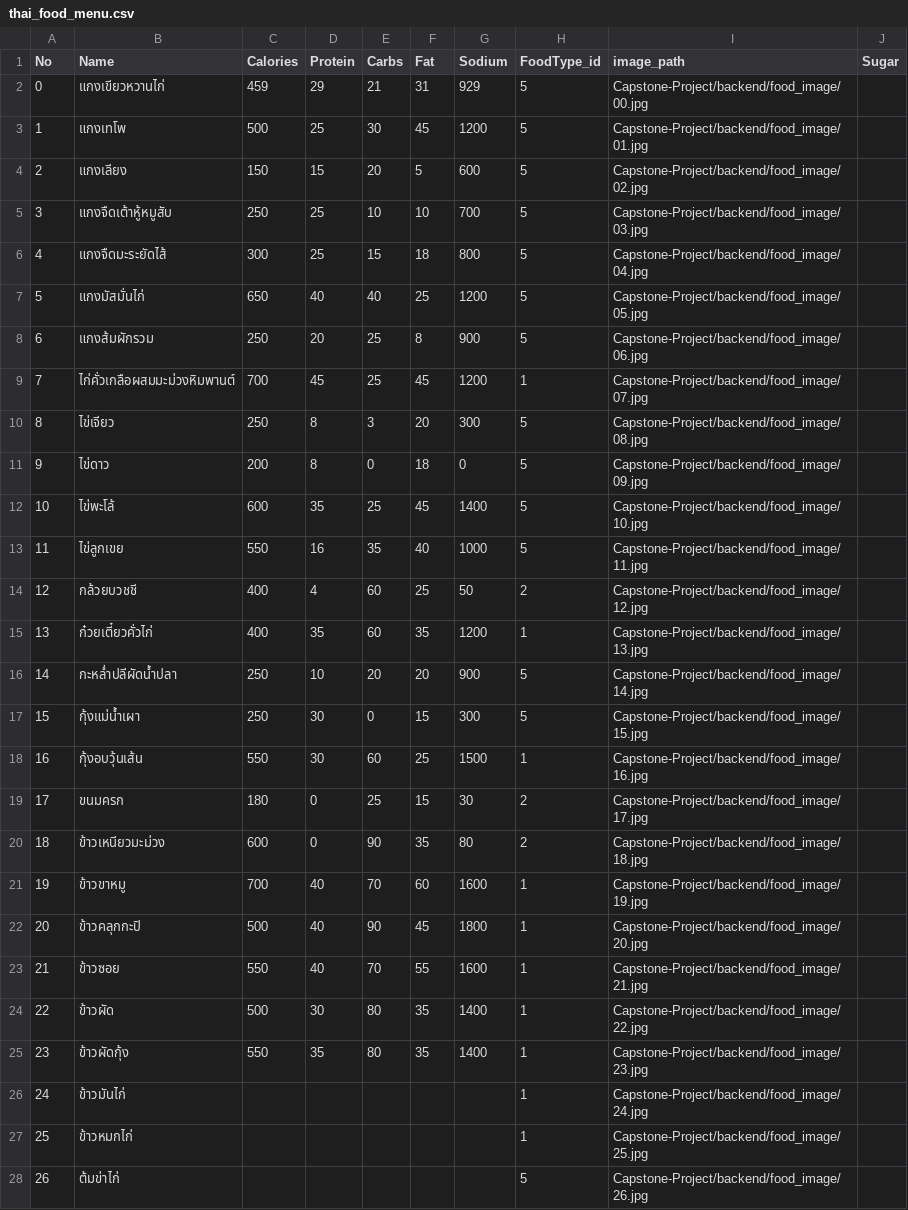
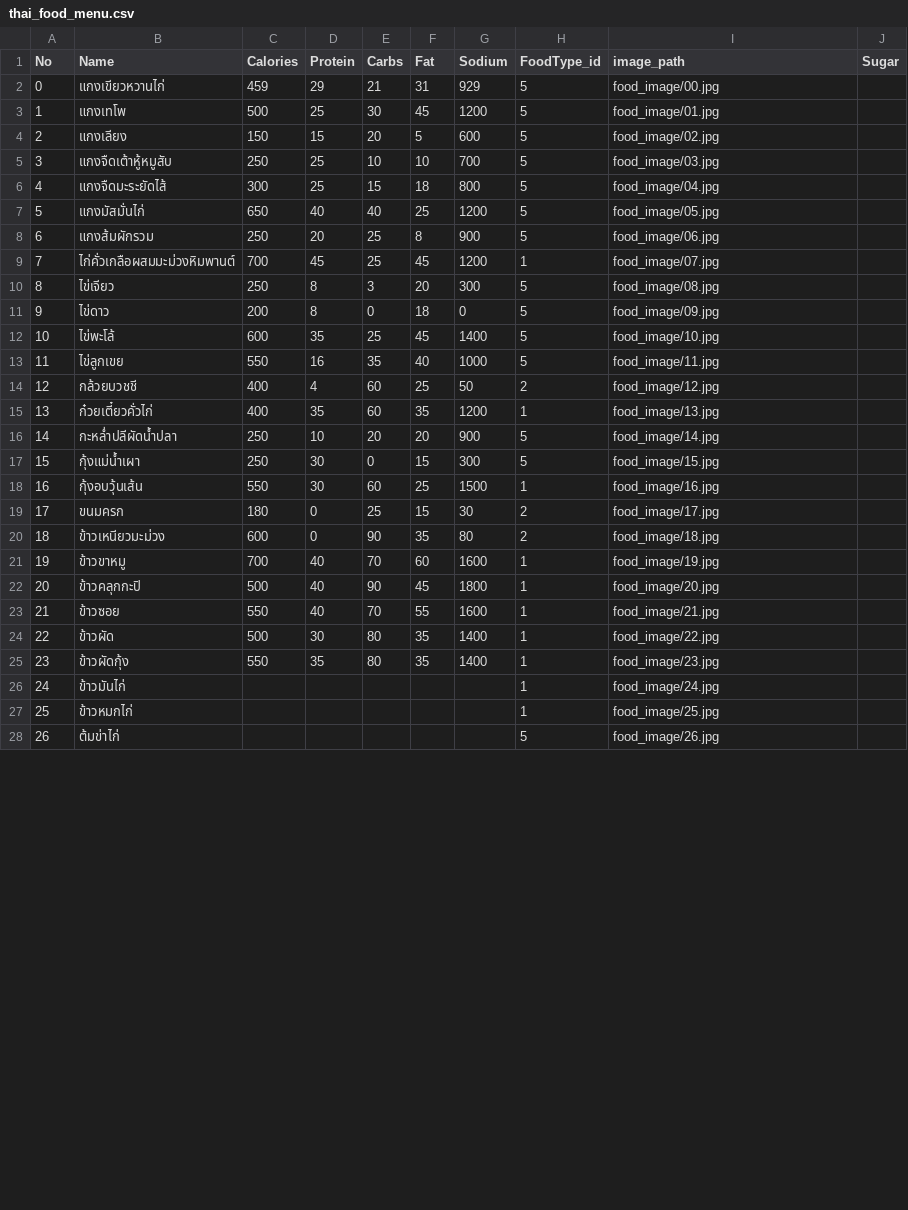
Before and after one commit to Khaichiaro/Capstone-Project, a CSV file: backend/thai_food_menu.csv, drawn as a sheet; only a part is shown; the diff covers the shown part only.

Commit message:
food pictured

```diff
--- a/backend/thai_food_menu.csv
+++ b/backend/thai_food_menu.csv
@@ -1,28 +1,28 @@
 No,Name,Calories,Protein,Carbs,Fat,Sodium,FoodType_id,image_path,Sugar
-0,แกงเขียวหวานไก่,459,29,21,31,929,5,Capstone-Project/backend/food_image/00.jpg
-1,แกงเทโพ,500,25,30,45,1200,5,Capstone-Project/backend/food_image/01.jpg
-2,แกงเลียง,150,15,20,5,600,5,Capstone-Project/backend/food_image/02.jpg
-3,แกงจืดเต้าหู้หมูสับ,250,25,10,10,700,5,Capstone-Project/backend/food_image/03.jpg
-4,แกงจืดมะระยัดไส้,300,25,15,18,800,5,Capstone-Project/backend/food_image/04.jpg
-5,แกงมัสมั่นไก่,650,40,40,25,1200,5,Capstone-Project/backend/food_image/05.jpg
-6,แกงส้มผักรวม,250,20,25,8,900,5,Capstone-Project/backend/food_image/06.jpg
-7,ไก่คั่วเกลือผสมมะม่วงหิมพานต์,700,45,25,45,1200,1,Capstone-Project/backend/food_image/07.jpg
-8,ไข่เจียว,250,8,3,20,300,5,Capstone-Project/backend/food_image/08.jpg
-9,ไข่ดาว,200,8,0,18,0,5,Capstone-Project/backend/food_image/09.jpg
-10,ไข่พะโล้,600,35,25,45,1400,5,Capstone-Project/backend/food_image/10.jpg
-11,ไข่ลูกเขย,550,16,35,40,1000,5,Capstone-Project/backend/food_image/11.jpg
-12,กล้วยบวชชี,400,4,60,25,50,2,Capstone-Project/backend/food_image/12.jpg
-13,ก๋วยเตี๋ยวคั่วไก่,400,35,60,35,1200,1,Capstone-Project/backend/food_image/13.jpg
-14,กะหล่ำปลีผัดน้ำปลา,250,10,20,20,900,5,Capstone-Project/backend/food_image/14.jpg
-15,กุ้งแม่น้ำเผา,250,30,0,15,300,5,Capstone-Project/backend/food_image/15.jpg
-16,กุ้งอบวุ้นเส้น,550,30,60,25,1500,1,Capstone-Project/backend/food_image/16.jpg
-17,ขนมครก,180,0,25,15,30,2,Capstone-Project/backend/food_image/17.jpg
-18,ข้าวเหนียวมะม่วง,600,0,90,35,80,2,Capstone-Project/backend/food_image/18.jpg
-19,ข้าวขาหมู,700,40,70,60,1600,1,Capstone-Project/backend/food_image/19.jpg
-20,ข้าวคลุกกะปิ,500,40,90,45,1800,1,Capstone-Project/backend/food_image/20.jpg
-21,ข้าวซอย,550,40,70,55,1600,1,Capstone-Project/backend/food_image/21.jpg
-22,ข้าวผัด,500,30,80,35,1400,1,Capstone-Project/backend/food_image/22.jpg
-23,ข้าวผัดกุ้ง,550,35,80,35,1400,1,Capstone-Project/backend/food_image/23.jpg
-24,ข้าวมันไก่,,,,,,1,Capstone-Project/backend/food_image/24.jpg
-25,ข้าวหมกไก่,,,,,,1,Capstone-Project/backend/food_image/25.jpg
-26,ต้มข่าไก่,,,,,,5,Capstone-Project/backend/food_image/26.jpg
+0,แกงเขียวหวานไก่,459,29,21,31,929,5,food_image/00.jpg
+1,แกงเทโพ,500,25,30,45,1200,5,food_image/01.jpg
+2,แกงเลียง,150,15,20,5,600,5,food_image/02.jpg
+3,แกงจืดเต้าหู้หมูสับ,250,25,10,10,700,5,food_image/03.jpg
+4,แกงจืดมะระยัดไส้,300,25,15,18,800,5,food_image/04.jpg
+5,แกงมัสมั่นไก่,650,40,40,25,1200,5,food_image/05.jpg
+6,แกงส้มผักรวม,250,20,25,8,900,5,food_image/06.jpg
+7,ไก่คั่วเกลือผสมมะม่วงหิมพานต์,700,45,25,45,1200,1,food_image/07.jpg
+8,ไข่เจียว,250,8,3,20,300,5,food_image/08.jpg
+9,ไข่ดาว,200,8,0,18,0,5,food_image/09.jpg
+10,ไข่พะโล้,600,35,25,45,1400,5,food_image/10.jpg
+11,ไข่ลูกเขย,550,16,35,40,1000,5,food_image/11.jpg
+12,กล้วยบวชชี,400,4,60,25,50,2,food_image/12.jpg
+13,ก๋วยเตี๋ยวคั่วไก่,400,35,60,35,1200,1,food_image/13.jpg
+14,กะหล่ำปลีผัดน้ำปลา,250,10,20,20,900,5,food_image/14.jpg
+15,กุ้งแม่น้ำเผา,250,30,0,15,300,5,food_image/15.jpg
+16,กุ้งอบวุ้นเส้น,550,30,60,25,1500,1,food_image/16.jpg
+17,ขนมครก,180,0,25,15,30,2,food_image/17.jpg
+18,ข้าวเหนียวมะม่วง,600,0,90,35,80,2,food_image/18.jpg
+19,ข้าวขาหมู,700,40,70,60,1600,1,food_image/19.jpg
+20,ข้าวคลุกกะปิ,500,40,90,45,1800,1,food_image/20.jpg
+21,ข้าวซอย,550,40,70,55,1600,1,food_image/21.jpg
+22,ข้าวผัด,500,30,80,35,1400,1,food_image/22.jpg
+23,ข้าวผัดกุ้ง,550,35,80,35,1400,1,food_image/23.jpg
+24,ข้าวมันไก่,,,,,,1,food_image/24.jpg
+25,ข้าวหมกไก่,,,,,,1,food_image/25.jpg
+26,ต้มข่าไก่,,,,,,5,food_image/26.jpg
```
Also changed, not shown: 21 edited cells elsewhere in this file, 14 other files.
